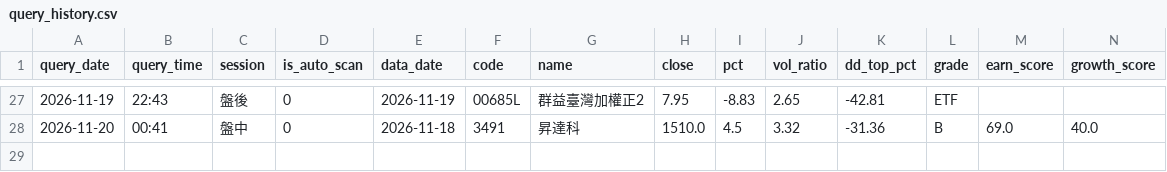
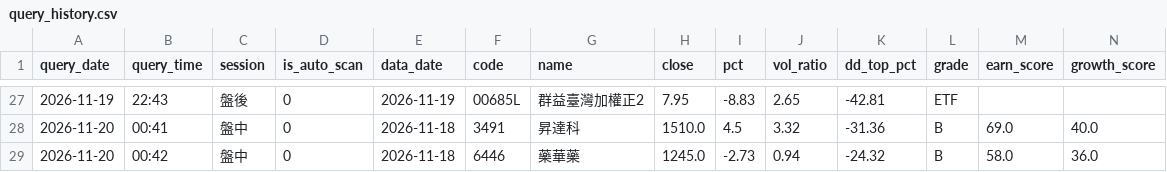
Before and after one commit to bios12-huang/stock-report-pages, a CSV file: data/query_history.csv, drawn as a sheet; only a part is shown, gaps mark what is left out; rows hold the shown columns only; the diff names each change by its address in the sheet, - before the commit and + after, or states it on an @@ line.

Commit message:
log 6446 (2026-11-20 盤中)

```diff
--- a/data/query_history.csv
+++ b/data/query_history.csv
+row 29: 2026-11-20 | 00:42 | 盤中 | 0 | 2026-11-18 | 6446 | 藥華藥 | 1245.0 | -2.73 | 0.94 | -24.32 | B | 58.0 | 36.0
```
